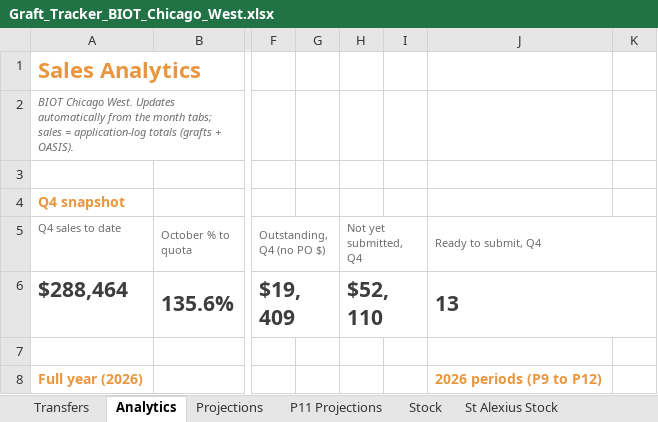
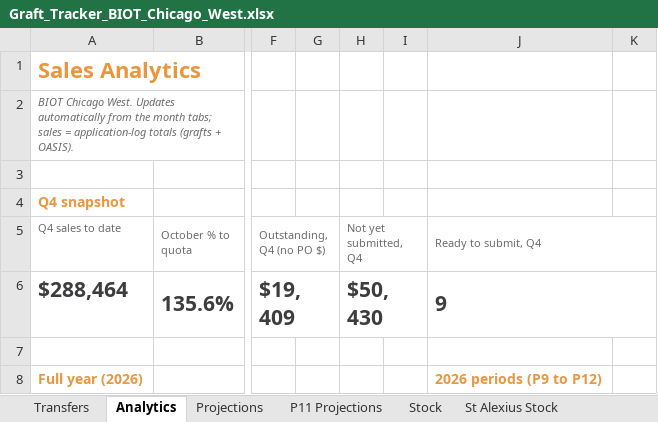
Before and after one commit to ajpeterson113/Graft-Tracker, an Excel workbook: Graft_Tracker_BIOT_Chicago_West.xlsx, sheet Analytics, drawn as a sheet; only a part is shown, gaps mark what is left out; values as stored, in another font and other column widths than the file's, no borders; charts and pictures not drawn; the diff names each change by its address in the sheet, - before the commit and + after, or states it on an @@ line.

```diff
--- a/Graft_Tracker_BIOT_Chicago_West.xlsx (sheet Analytics)
+++ b/Graft_Tracker_BIOT_Chicago_West.xlsx (sheet Analytics)
-H6 (Not yet submitted, Q4): $52,110
+H6 (Not yet submitted, Q4): $50,430
-J6 (Ready to submit, Q4): 13
+J6 (Ready to submit, Q4): 9
```
Also changed, not shown: sheet November, 21 other files.
